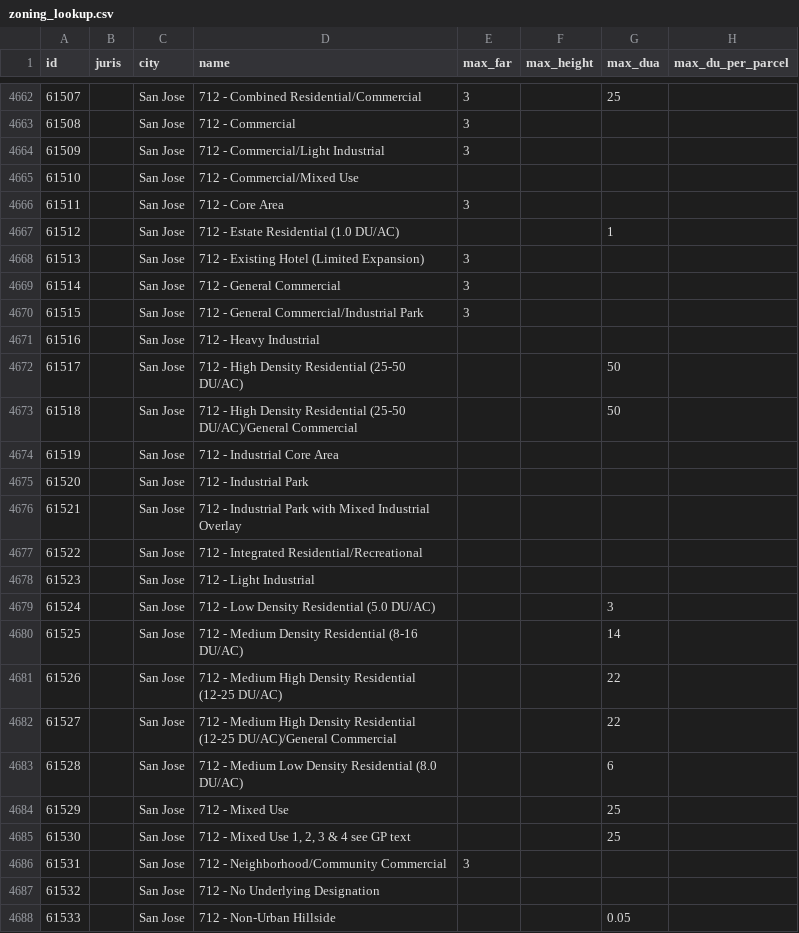
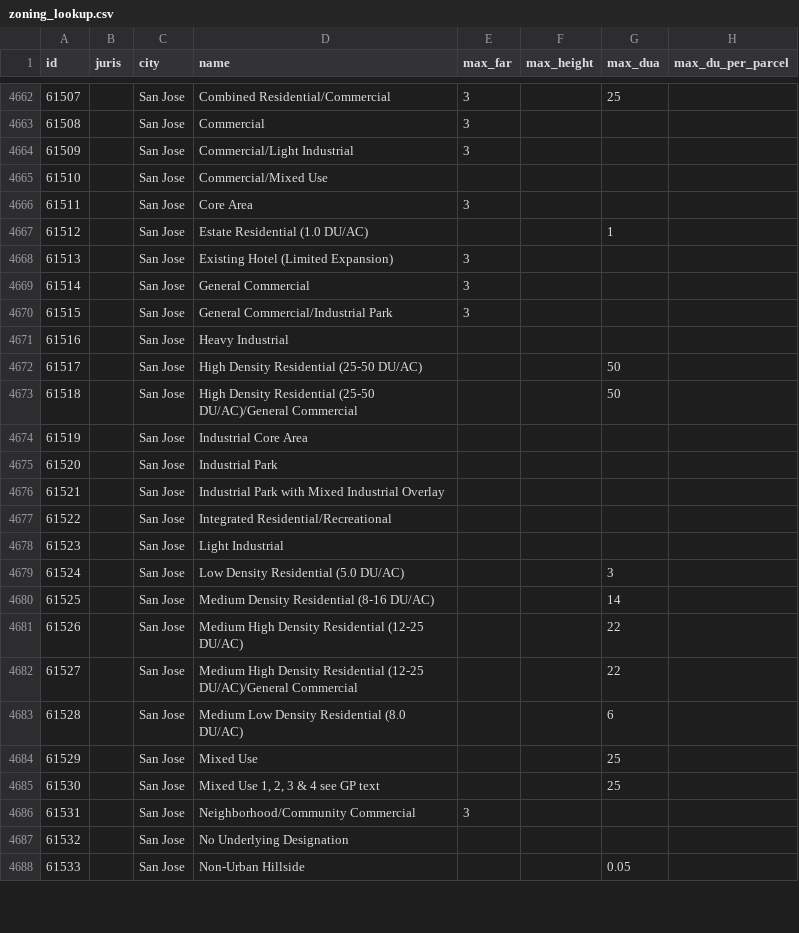
Before and after one commit to mkreilly/mapcraft_eg, a CSV file: zoning_lookup.csv, drawn as a sheet; only a part is shown, gaps mark what is left out; the diff covers the shown part only; the diff names each change by its address in the sheet, - before the commit and + after, or states it on an @@ line.

```diff
--- a/zoning_lookup.csv
+++ b/zoning_lookup.csv
-D4662 (name): 712 - Combined Residential/Commercial
+D4662 (name): Combined Residential/Commercial
-D4663 (name): 712 - Commercial
+D4663 (name): Commercial
-D4664 (name): 712 - Commercial/Light Industrial
+D4664 (name): Commercial/Light Industrial
-D4665 (name): 712 - Commercial/Mixed Use
+D4665 (name): Commercial/Mixed Use
-D4666 (name): 712 - Core Area
+D4666 (name): Core Area
-D4667 (name): 712 - Estate Residential (1.0 DU/AC)
+D4667 (name): Estate Residential (1.0 DU/AC)
-D4668 (name): 712 - Existing Hotel (Limited Expansion)
+D4668 (name): Existing Hotel (Limited Expansion)
-D4669 (name): 712 - General Commercial
+D4669 (name): General Commercial
-D4670 (name): 712 - General Commercial/Industrial Park
+D4670 (name): General Commercial/Industrial Park
-D4671 (name): 712 - Heavy Industrial
+D4671 (name): Heavy Industrial
-D4672 (name): 712 - High Density Residential (25-50 DU/AC)
+D4672 (name): High Density Residential (25-50 DU/AC)
-D4673 (name): 712 - High Density…
+D4673 (name): High Density…
-D4674 (name): 712 - Industrial Core Area
+D4674 (name): Industrial Core Area
-D4675 (name): 712 - Industrial Park
+D4675 (name): Industrial Park
-D4676 (name): 712 - Industrial Park…
+D4676 (name): Industrial Park…
-D4677 (name): 712 - Integrated Residential/Recreational
+D4677 (name): Integrated Residential/Recreational
-D4678 (name): 712 - Light Industrial
+D4678 (name): Light Industrial
-D4679 (name): 712 - Low Density Residential (5.0 DU/AC)
+D4679 (name): Low Density Residential (5.0 DU/AC)
-D4680 (name): 712 - Medium Density Residential (8-16 DU/AC)
+D4680 (name): Medium Density Residential (8-16 DU/AC)
-D4681 (name): 712 - Medium High…
+D4681 (name): Medium High…
-D4682 (name): 712 - Medium High…
+D4682 (name): Medium High…
-D4683 (name): 712 - Medium Low Density Residential (8.0 DU/AC)
+D4683 (name): Medium Low Density Residential (8.0 DU/AC)
-D4684 (name): 712 - Mixed Use
+D4684 (name): Mixed Use
-D4685 (name): 712 - Mixed Use 1, 2, 3 & 4 see GP text
+D4685 (name): Mixed Use 1, 2, 3 & 4 see GP text
-D4686 (name): 712 - Neighborhood/Community Commercial
+D4686 (name): Neighborhood/Community Commercial
-D4687 (name): 712 - No Underlying Designation
+D4687 (name): No Underlying Designation
-D4688 (name): 712 - Non-Urban Hillside
+D4688 (name): Non-Urban Hillside
```
Also changed, not shown: 95 edited cells elsewhere in this file, missing_zoning_ids.csv.
